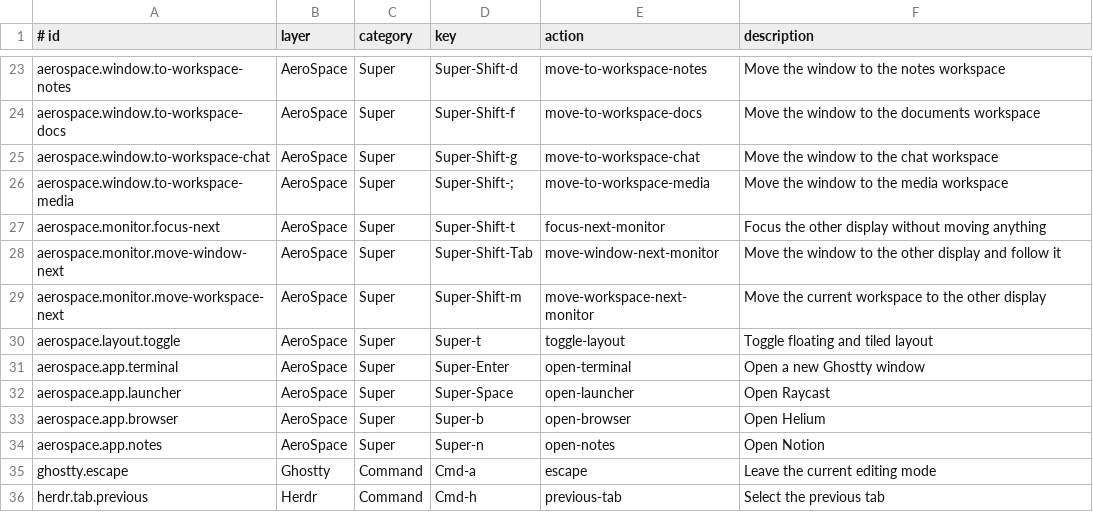
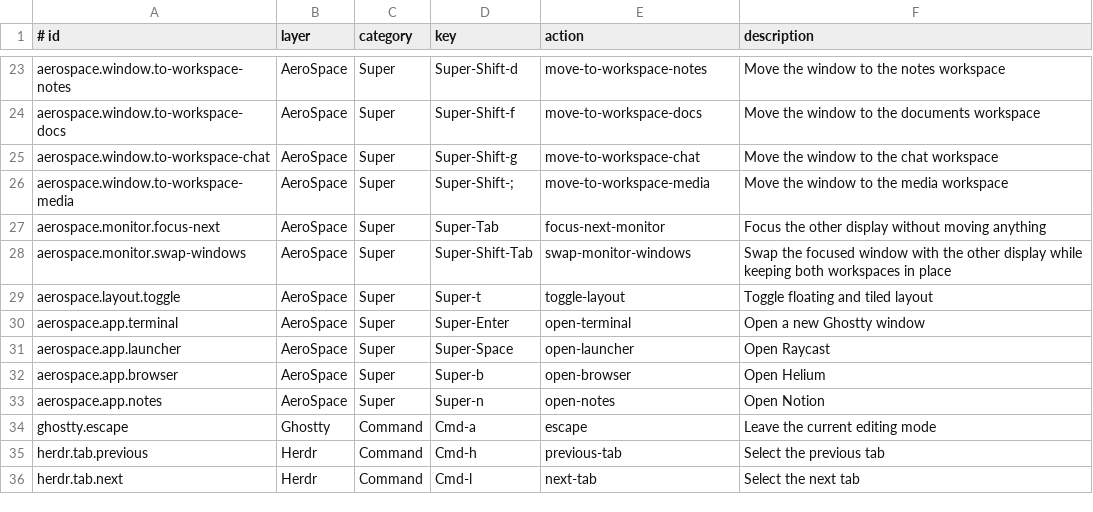
Before and after one commit to faustozamparelli/Dotfiles, a TSV file: .config/keymaps/registry.tsv, drawn as a sheet; only a part is shown, gaps mark what is left out; the shorter side is filled out with more unchanged rows.

Commit message:
restore display focus and add window swap

```diff
--- a/.config/keymaps/registry.tsv
+++ b/.config/keymaps/registry.tsv
@@ -26,5 +26,4 @@ aerospace.window.to-workspace-chat	AeroSpace	Super	Super-Shift-g	move-to-workspa
 aerospace.window.to-workspace-media	AeroSpace	Super	Super-Shift-;	move-to-workspace-media	Move the window to the media workspace
-aerospace.monitor.focus-next	AeroSpace	Super	Super-Shift-t	focus-next-monitor	Focus the other display without moving anything
-aerospace.monitor.move-window-next	AeroSpace	Super	Super-Shift-Tab	move-window-next-monitor	Move the window to the other display and follow it
-aerospace.monitor.move-workspace-next	AeroSpace	Super	Super-Shift-m	move-workspace-next-monitor	Move the current workspace to the other display
+aerospace.monitor.focus-next	AeroSpace	Super	Super-Tab	focus-next-monitor	Focus the other display without moving anything
+aerospace.monitor.swap-windows	AeroSpace	Super	Super-Shift-Tab	swap-monitor-windows	Swap the focused window with the other display while keeping both workspaces in place
 aerospace.layout.toggle	AeroSpace	Super	Super-t	toggle-layout	Toggle floating and tiled layout
```
Also changed, not shown: 5 other files.
